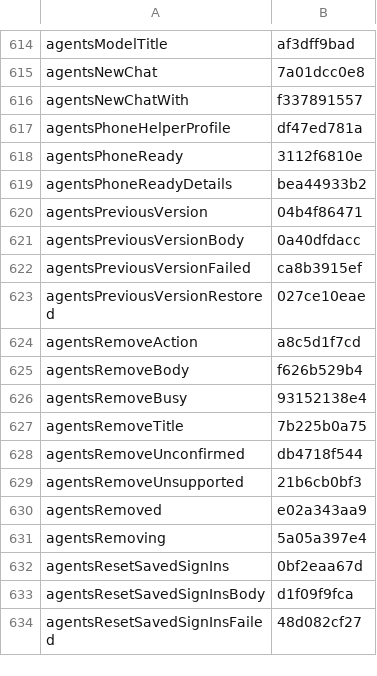
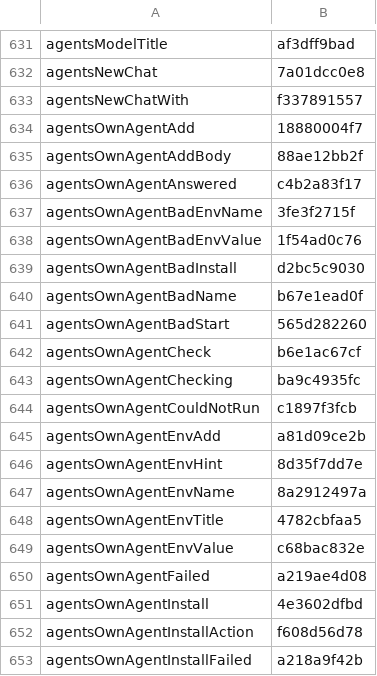
Before and after one commit to Eslamasabry/opencode-mobile-next, a TSV file: native/tools/strings/translation-state/ar.tsv, drawn as a sheet; only a part is shown, gaps mark what is left out; the shorter side is filled out with more unchanged rows; the diff covers the shown part only; the diff names each change by its address in the sheet, - before the commit and + after, or states it on an @@ line.

```diff
--- a/native/tools/strings/translation-state/ar.tsv
+++ b/native/tools/strings/translation-state/ar.tsv
+row 634: agentsOwnAgentAdd | 18880004f7
+row 635: agentsOwnAgentAddBody | 88ae12bb2f
+row 636: agentsOwnAgentAnswered | c4b2a83f17
+row 637: agentsOwnAgentBadEnvName | 3fe3f2715f
+row 638: agentsOwnAgentBadEnvValue | 1f54ad0c76
+row 639: agentsOwnAgentBadInstall | d2bc5c9030
+row 640: agentsOwnAgentBadName | b67e1ead0f
+row 641: agentsOwnAgentBadStart | 565d282260
+row 642: agentsOwnAgentCheck | b6e1ac67cf
+row 643: agentsOwnAgentChecking | ba9c4935fc
+row 644: agentsOwnAgentCouldNotRun | c1897f3fcb
+row 645: agentsOwnAgentEnvAdd | a81d09ce2b
+row 646: agentsOwnAgentEnvHint | 8d35f7dd7e
+row 647: agentsOwnAgentEnvName | 8a2912497a
+row 648: agentsOwnAgentEnvTitle | 4782cbfaa5
+row 649: agentsOwnAgentEnvValue | c68bac832e
+row 650: agentsOwnAgentFailed | a219ae4d08
+row 651: agentsOwnAgentInstall | 4e3602dfbd
+row 652: agentsOwnAgentInstallAction | f608d56d78
+row 653: agentsOwnAgentInstallFailed | a218a9f42b
```
Also changed, not shown: 50 added rows elsewhere in this file, native/tools/strings/translation-state/es.tsv, native/tools/strings/translation-state/fr.tsv, 12 other files.
